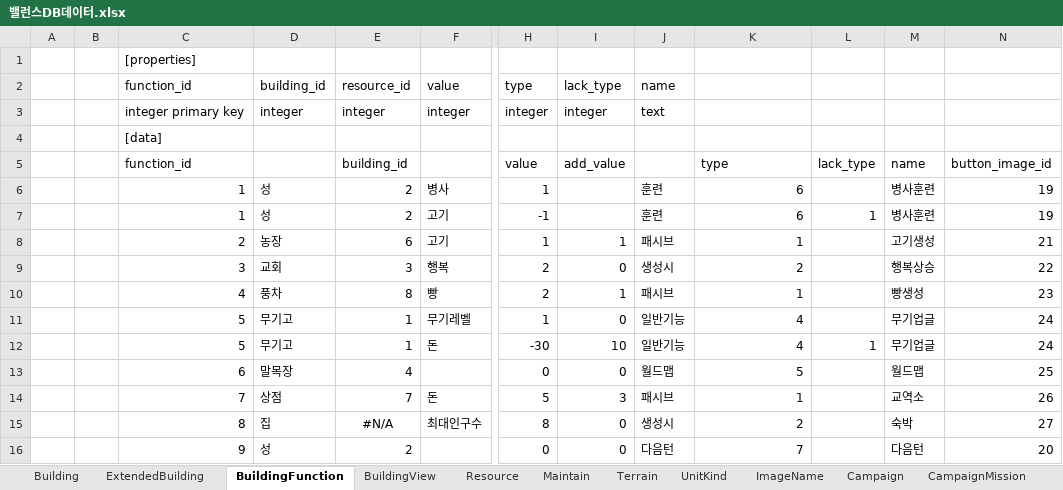
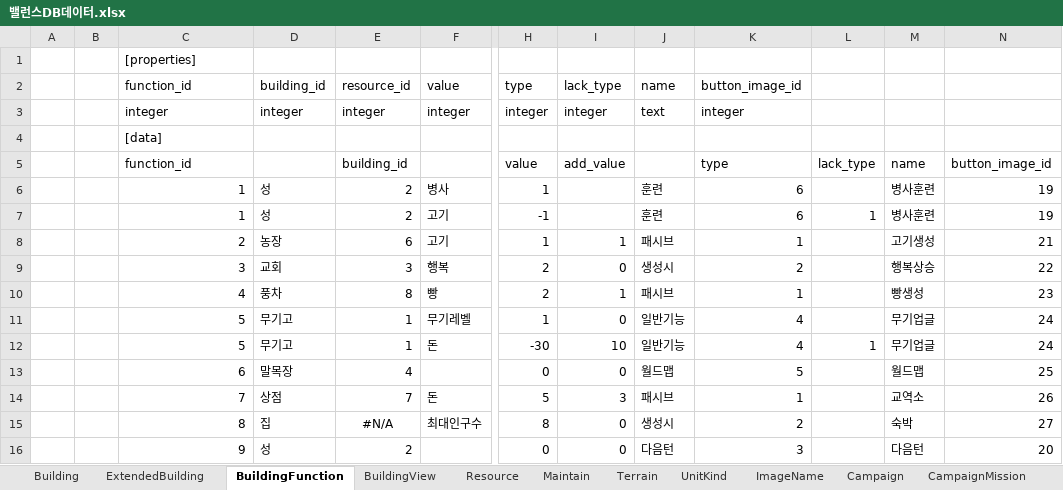
Before and after one commit to heokyunam/NewRegionDesignDocumentation, an Excel workbook: 3. DB기획/밸런스DB데이터.xlsx, sheet BuildingFunction, drawn as a sheet; only a part is shown, gaps mark what is left out; values as stored, in another font and other column widths than the file's, no borders; the diff names each change by its address in the sheet, - before the commit and + after, or states it on an @@ line.

```diff
--- a/3. DB기획/밸런스DB데이터.xlsx (sheet BuildingFunction)
+++ b/3. DB기획/밸런스DB데이터.xlsx (sheet BuildingFunction)
-K2: (empty)
+K2: button_image_id
-C3 (function_id): integer primary key
+C3 (function_id): integer
-K3 (button_image_id): (empty)
+K3 (button_image_id): integer
-K16 (button_image_id): 7
+K16 (button_image_id): 3
```
Also changed, not shown: sheet CampaignMission, sheet ImageName, sheet Building, sheet CampaignMessage, sheet Campaign, sheet UnitKind, formulas that keep their value, 11 other files.
